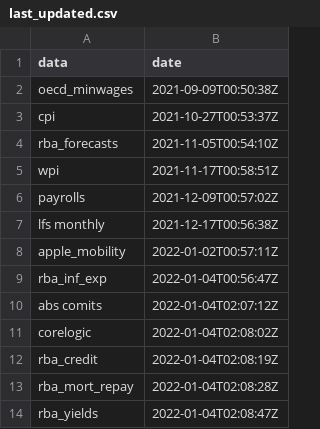
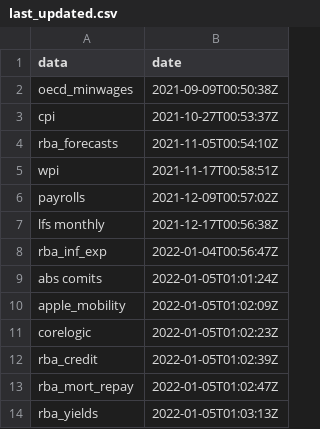
Before and after one commit to grattan/macro_dashboard_data, a CSV file: last_updated.csv, drawn as a sheet.

Commit message:
refreshing data

```diff
--- a/last_updated.csv
+++ b/last_updated.csv
@@ -7,8 +7,8 @@ payrolls,2021-12-09T00:57:02Z
 lfs monthly,2021-12-17T00:56:38Z
-apple_mobility,2022-01-02T00:57:11Z
 rba_inf_exp,2022-01-04T00:56:47Z
-abs comits,2022-01-04T02:07:12Z
-corelogic,2022-01-04T02:08:02Z
-rba_credit,2022-01-04T02:08:19Z
-rba_mort_repay,2022-01-04T02:08:28Z
-rba_yields,2022-01-04T02:08:47Z
+abs comits,2022-01-05T01:01:24Z
+apple_mobility,2022-01-05T01:02:09Z
+corelogic,2022-01-05T01:02:23Z
+rba_credit,2022-01-05T01:02:39Z
+rba_mort_repay,2022-01-05T01:02:47Z
+rba_yields,2022-01-05T01:03:13Z
```
Also changed, not shown: 11 other files.
